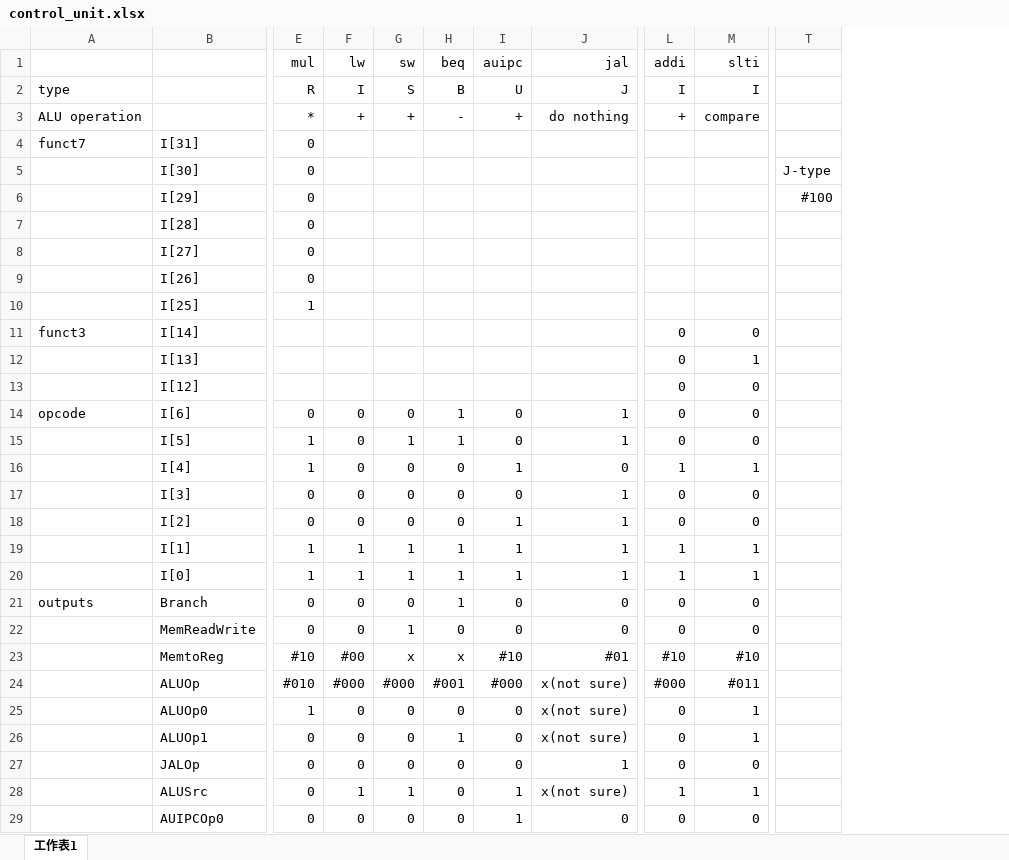
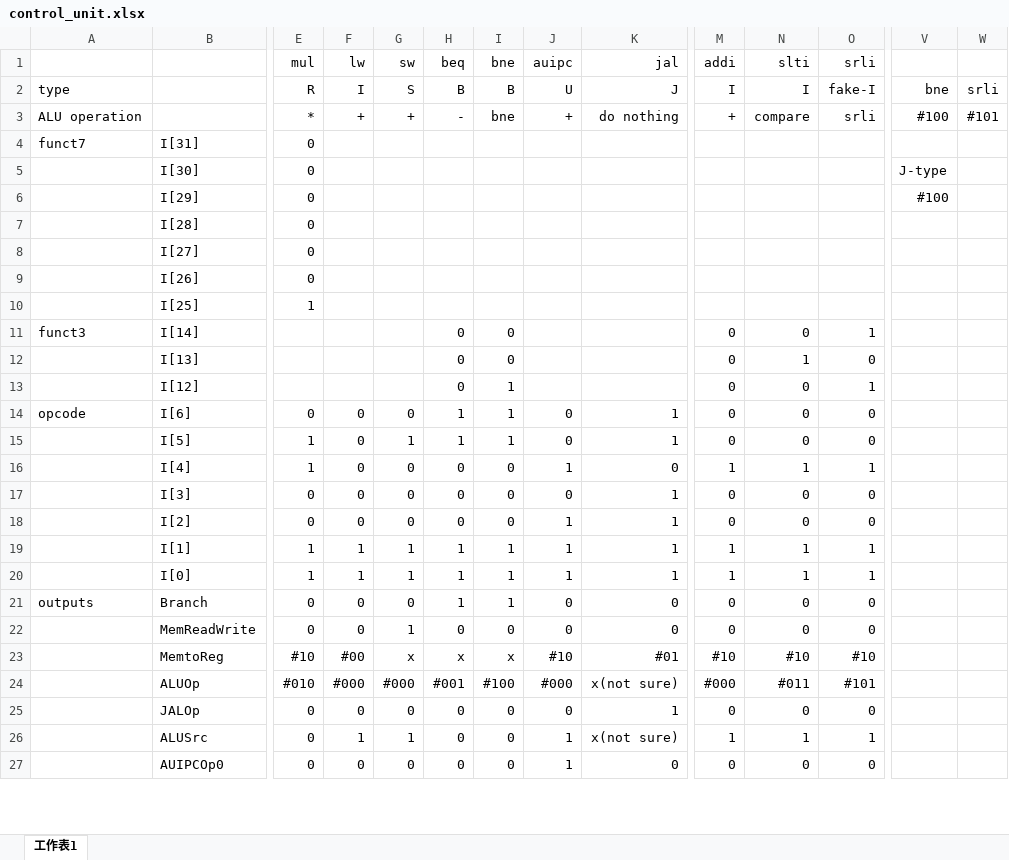
Before and after one commit to plusagainH/Computer-Architecture-Final-Project, an Excel workbook: control_unit.xlsx, sheet 工作表1, drawn as a sheet; only a part is shown, gaps mark what is left out; values as stored, in another font and other column widths than the file's, no borders; removed rows and columns are numbered as before the commit, all else as after; rows hold the shown columns only; the diff names each change by its address in the sheet, - before the commit and + after, or states it on an @@ line.

Commit message:
bne srli

```diff
--- a/control_unit.xlsx (sheet 工作表1)
+++ b/control_unit.xlsx (sheet 工作表1)
+column I (bne), rows 2-27: B | bne |  |  |  |  |  |  |  | 0 | 0 | 1 | 1 | 1 | 0 | 0 | 0 | 1 | 1 | 1 | 0 | x | #100 | 0 | 0 | 0
+column O (srli), rows 2-27: fake-I | srli |  |  |  |  |  |  |  | 1 | 0 | 1 | 0 | 0 | 1 | 0 | 0 | 1 | 1 | 0 | 0 | #10 | #101 | 0 | 1 | 0
+column W, rows 2-3: srli | #101
-V2: (empty)
+V2: bne
-V3: (empty)
+V3: #100
-H11:H13 (beq): (empty)
+H11:H13 (beq): 0
-row 25:  | ALUOp0 | 1 | 0 | 0 | 0 | 0 | x(not sure) | 0 | 1
-row 26:  | ALUOp1 | 0 | 0 | 0 | 1 | 0 | x(not sure) | 0 | 1
```
Also changed, not shown: 1 other file.
